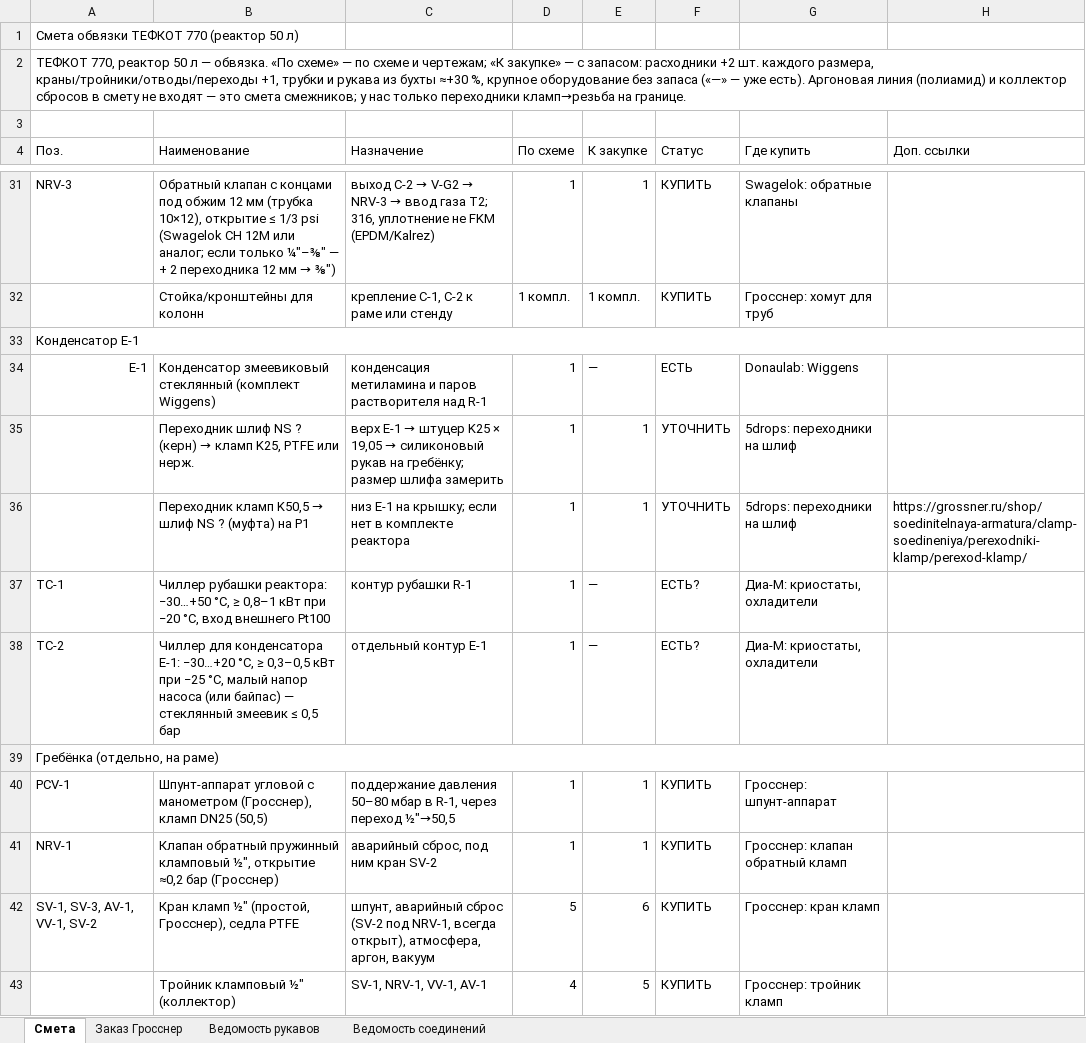
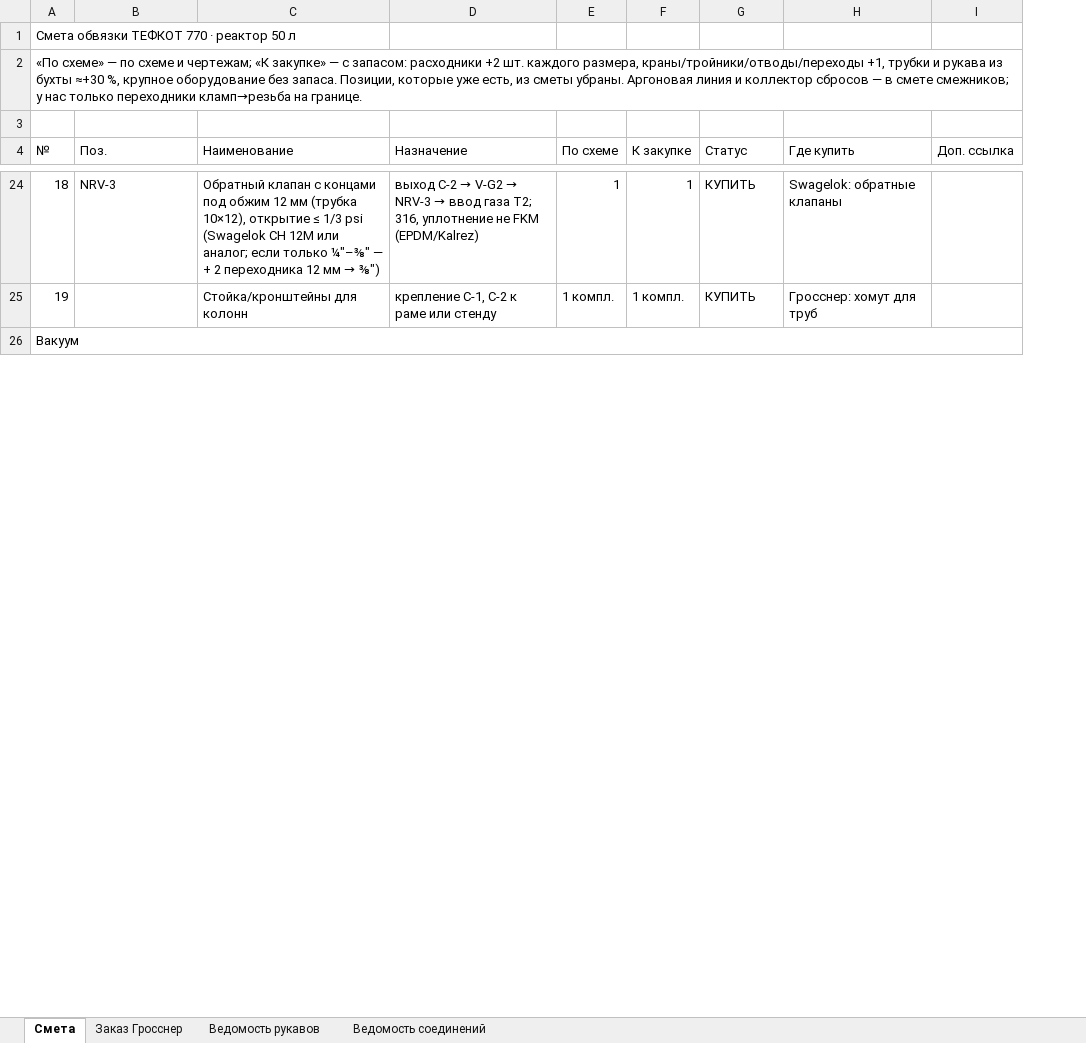
Before and after one commit to Elebra2005/claude, an Excel workbook: tefkot/itog/tefkot-770-smeta.xlsx, sheet Смета, drawn as a sheet; only a part is shown, gaps mark what is left out; values as stored, in another font and other column widths than the file's, no cell formats; removed rows and columns are numbered as before the commit, all else as after; the diff covers the shown part only; the diff names each change by its address in the sheet, - before the commit and + after, or states it on an @@ line.

```diff
--- a/tefkot/itog/tefkot-770-smeta.xlsx (sheet Смета)
+++ b/tefkot/itog/tefkot-770-smeta.xlsx (sheet Смета)
+column A (№), rows 1-2: Смета обвязки ТЕФКОТ 770 · реактор 50 л | «По схеме» — по схеме и чертежам; «К закупке» — с запасом: расходники +2 шт. каждого размера, краны/тройники/отводы/переходы +1, трубки и рукава из бухты ≈+30 %, крупное оборудование без запаса. Позиции, которые уже есть, из сметы убраны. Аргоновая линия и коллектор сбросов — в смете смежников; у нас только переходники кламп→резьба на границе.; rows 24-26: 18 | 19 | Вакуум
-column H (Доп. ссылки), empty
+column I (Доп. ссылка), empty
-B1 (Поз.): Смета обвязки ТЕФКОТ 770 (реактор 50 л)
+B1 (Поз.): (empty)
-B2 (Поз.): ТЕФКОТ 770, реактор 50 л — обвязка. «По схеме» — по схеме и чертежам; «К закупке» — с запасом: расходники +2 шт. каждого размера, краны/тройники/отводы/переходы +1, трубки и рукава из бухты ≈+30 %, крупное оборудование без запаса («—» — уже есть). Аргоновая линия (полиамид) и коллектор сбросов в смету не входят — это смета смежников; у нас только переходники кламп→резьба на границе.
+B2 (Поз.): (empty)
-A2:H2 merged
-B26 (Поз.): Конденсатор E-1
+B26 (Поз.): (empty)
-A33:H33 merged
-row 34: E-1 | Конденсатор змеевиковый стеклянный (комплект Wiggens) | конденсация метиламина и паров растворителя над R-1 | 1 | — | ЕСТЬ | Donaulab: Wiggens
-row 35:  | Переходник шлиф NS ? (керн) → кламп K25, PTFE или нерж. | верх E-1 → штуцер K25 × 19,05 → силиконовый рукав на гребёнку; размер шлифа замерить | 1 | 1 | УТОЧНИТЬ | 5drops: переходники на шлиф
-row 36:  | Переходник кламп K50,5 → шлиф NS ? (муфта) на P1 | низ E-1 на крышку; если нет в комплекте реактора | 1 | 1 | УТОЧНИТЬ | 5drops: переходники на шлиф | https://grossner.ru/shop/soedinitelnaya-armatura/clamp-soedineniya/perexodniki-klamp/perexod-klamp/
-row 37: TC-1 | Чиллер рубашки реактора: −30…+50 °C, ≥ 0,8–1 кВт при −20 °C, вход внешнего Pt100 | контур рубашки R-1 | 1 | — | ЕСТЬ? | Диа-М: криостаты, охладители
-row 38: TC-2 | Чиллер для конденсатора E-1: −30…+20 °C, ≥ 0,3–0,5 кВт при −25 °C, малый напор насоса (или байпас) — стеклянный змеевик ≤ 0,5 бар | отдельный контур E-1 | 1 | — | ЕСТЬ? | Диа-М: криостаты, охладители
-row 39: Гребёнка (отдельно, на раме)
-row 40: PCV-1 | Шпунт-аппарат угловой с манометром (Гросснер), кламп DN25 (50,5) | поддержание давления 50–80 мбар в R-1, через переход ½″→50,5 | 1 | 1 | КУПИТЬ | Гросснер: шпунт-аппарат
-row 41: NRV-1 | Клапан обратный пружинный кламповый ½″, открытие ≈0,2 бар (Гросснер) | аварийный сброс, под ним кран SV-2 | 1 | 1 | КУПИТЬ | Гросснер: клапан обратный кламп
-row 42: SV-1, SV-3, AV-1, VV-1, SV-2 | Кран кламп ½″ (простой, Гросснер), седла PTFE | шпунт, аварийный сброс (SV-2 под NRV-1, всегда открыт), атмосфера, аргон, вакуум | 5 | 6 | КУПИТЬ | Гросснер: кран кламп
-row 43:  | Тройник кламповый ½″ (коллектор) | SV-1, NRV-1, VV-1, AV-1 | 4 | 5 | КУПИТЬ | Гросснер: тройник кламп
```
Also changed, not shown: 4 added rows, 15 removed rows, 11 edited cells and merged cells elsewhere in this sheet, sheet Ведомость соединений, sheet Заказ Гросснер, sheet Ведомость рукавов, cell formats, 4 other files.
